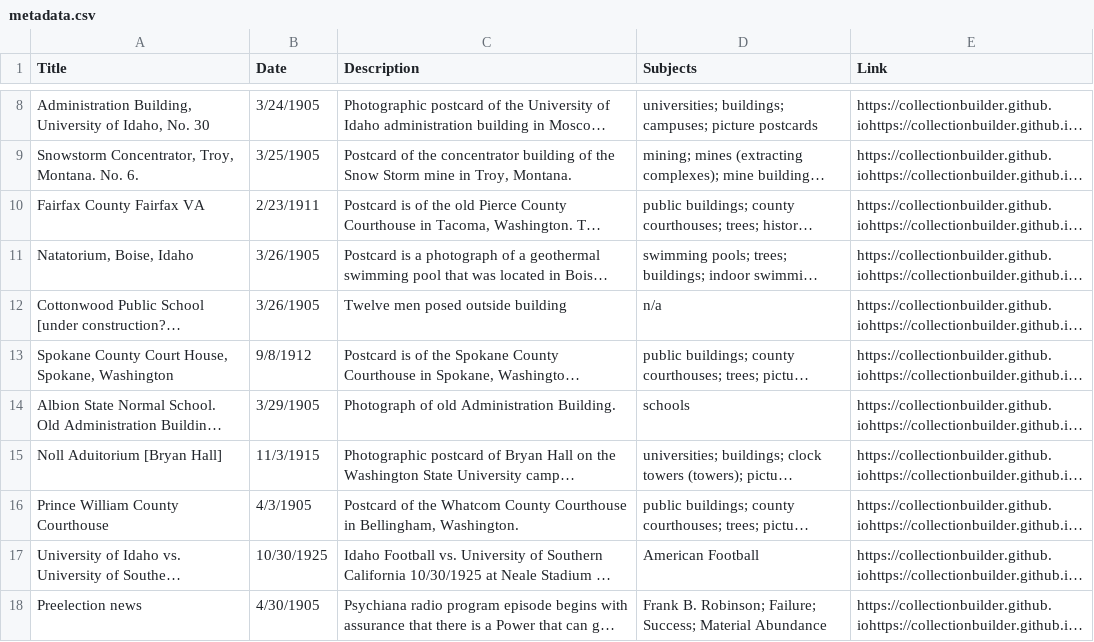
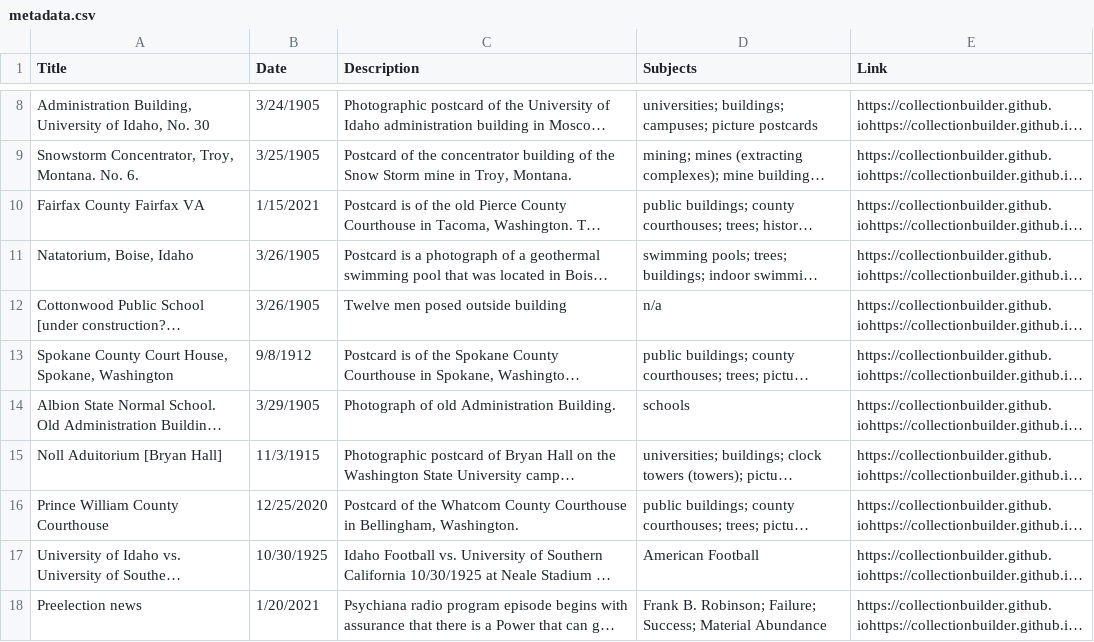
Before and after one commit to chrisdaaz/branching, a CSV file: metadata.csv, drawn as a sheet; only a part is shown, gaps mark what is left out; long unchanged cells end in …; the diff names each change by its address in the sheet, - before the commit and + after, or states it on an @@ line.

Commit message:
edits to dates

```diff
--- a/metadata.csv
+++ b/metadata.csv
-B10 (Date): 2/23/1911
+B10 (Date): 1/15/2021
-B16 (Date): 4/3/1905
+B16 (Date): 12/25/2020
-B18 (Date): 4/30/1905
+B18 (Date): 1/20/2021
```
